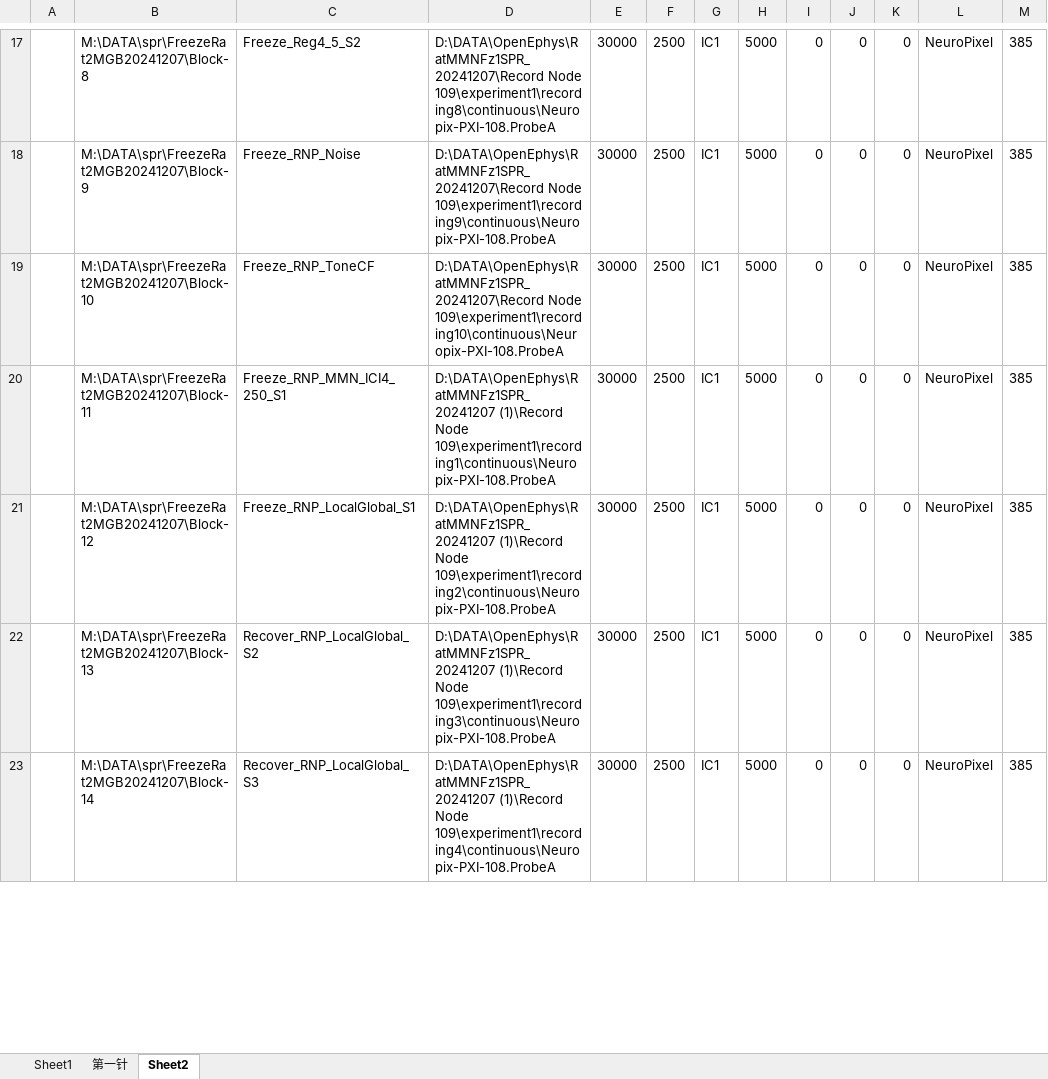
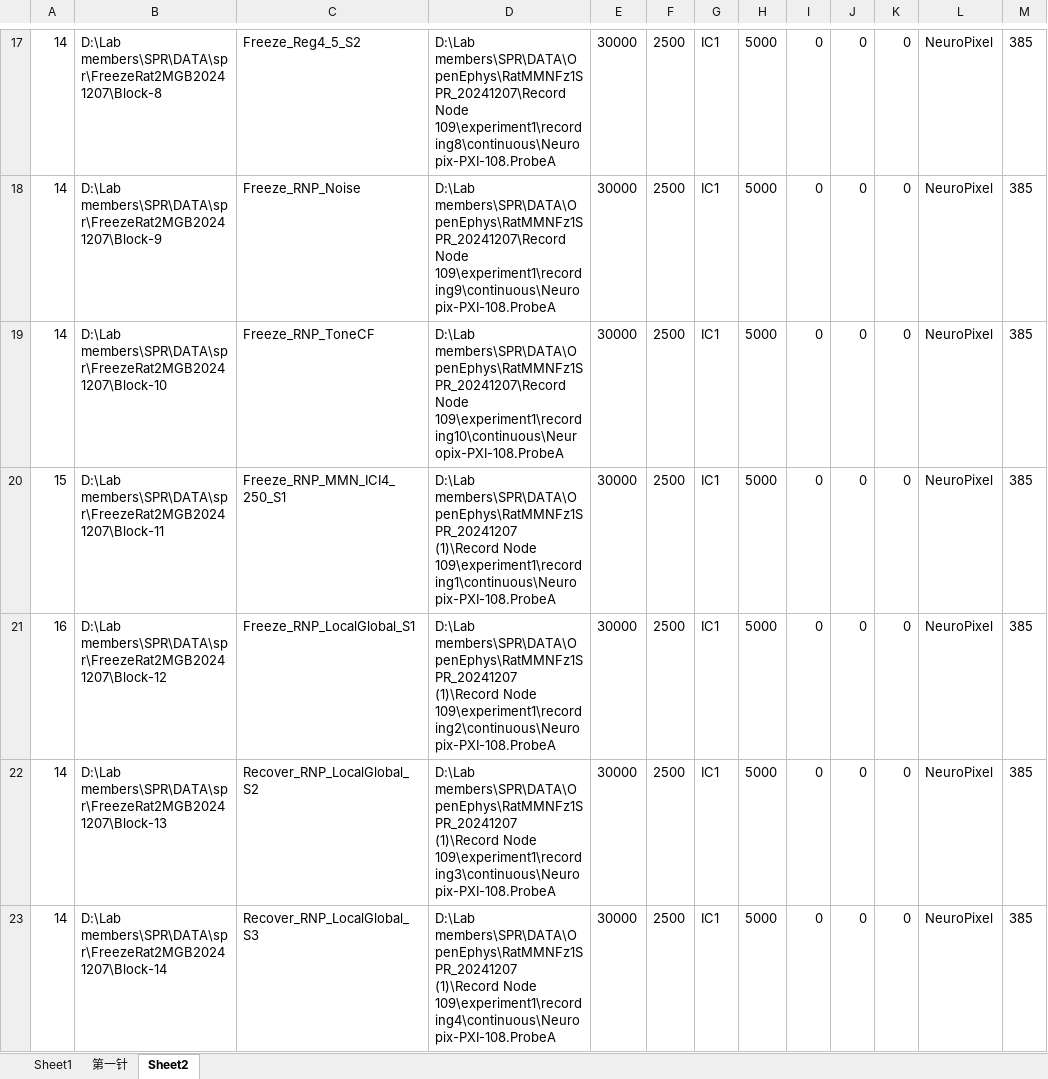
Before and after one commit to springZJU/MultiChannelProcess, an Excel workbook: utils/recordingExcel/SPR/SPR_RNP_TBOffset_Recording.xlsx, sheet Sheet2, drawn as a sheet; only a part is shown, gaps mark what is left out; values as stored, in another font and other column widths than the file's, no borders; the diff covers the shown part only; the diff names each change by its address in the sheet, - before the commit and + after, or states it on an @@ line.

```diff
--- a/utils/recordingExcel/SPR/SPR_RNP_TBOffset_Recording.xlsx (sheet Sheet2)
+++ b/utils/recordingExcel/SPR/SPR_RNP_TBOffset_Recording.xlsx (sheet Sheet2)
-A17:A19: (empty)
+A17:A19: 14
-B17: M:\DATA\spr\FreezeRat2MGB20241207\Block-8
+B17: D:\Lab members\SPR\DATA\spr\FreezeRat2MGB20241207\Block-8
-D17: D:\DATA\OpenEphys\RatMMNFz1SPR_20241207\Record Node 109\experiment1\recording8\continuous\Neuropix-PXI-108.ProbeA
+D17: D:\Lab members\SPR\DATA\OpenEphys\RatMMNFz1SPR_20241207\Record Node 109\experiment1\recording8\continuous\Neuropix-PXI-108.ProbeA
-B18: M:\DATA\spr\FreezeRat2MGB20241207\Block-9
+B18: D:\Lab members\SPR\DATA\spr\FreezeRat2MGB20241207\Block-9
-D18: D:\DATA\OpenEphys\RatMMNFz1SPR_20241207\Record Node 109\experiment1\recording9\continuous\Neuropix-PXI-108.ProbeA
+D18: D:\Lab members\SPR\DATA\OpenEphys\RatMMNFz1SPR_20241207\Record Node 109\experiment1\recording9\continuous\Neuropix-PXI-108.ProbeA
-B19: M:\DATA\spr\FreezeRat2MGB20241207\Block-10
+B19: D:\Lab members\SPR\DATA\spr\FreezeRat2MGB20241207\Block-10
-D19: D:\DATA\OpenEphys\RatMMNFz1SPR_20241207\Record Node 109\experiment1\recording10\continuous\Neuropix-PXI-108.ProbeA
+D19: D:\Lab members\SPR\DATA\OpenEphys\RatMMNFz1SPR_20241207\Record Node 109\experiment1\recording10\continuous\Neuropix-PXI-108.ProbeA
-A20: (empty)
+A20: 15
-B20: M:\DATA\spr\FreezeRat2MGB20241207\Block-11
+B20: D:\Lab members\SPR\DATA\spr\FreezeRat2MGB20241207\Block-11
-D20: D:\DATA\OpenEphys\RatMMNFz1SPR_20241207 (1)\Record Node…
+D20: D:\Lab members\SPR\DATA\OpenEphys\RatMMNFz1SPR_20241207 (1)\Record Node…
-A21: (empty)
+A21: 16
-B21: M:\DATA\spr\FreezeRat2MGB20241207\Block-12
+B21: D:\Lab members\SPR\DATA\spr\FreezeRat2MGB20241207\Block-12
-D21: D:\DATA\OpenEphys\RatMMNFz1SPR_20241207 (1)\Record Node…
+D21: D:\Lab members\SPR\DATA\OpenEphys\RatMMNFz1SPR_20241207 (1)\Record Node…
-A22:A23: (empty)
+A22:A23: 14
-B22: M:\DATA\spr\FreezeRat2MGB20241207\Block-13
+B22: D:\Lab members\SPR\DATA\spr\FreezeRat2MGB20241207\Block-13
-D22: D:\DATA\OpenEphys\RatMMNFz1SPR_20241207 (1)\Record Node…
+D22: D:\Lab members\SPR\DATA\OpenEphys\RatMMNFz1SPR_20241207 (1)\Record Node…
-B23: M:\DATA\spr\FreezeRat2MGB20241207\Block-14
+B23: D:\Lab members\SPR\DATA\spr\FreezeRat2MGB20241207\Block-14
-D23: D:\DATA\OpenEphys\RatMMNFz1SPR_20241207 (1)\Record Node…
+D23: D:\Lab members\SPR\DATA\OpenEphys\RatMMNFz1SPR_20241207 (1)\Record Node…
```
Also changed, not shown: 4 added rows, 4 removed rows and 54 edited cells elsewhere in this sheet, sheet Sheet1, 3 other files.
